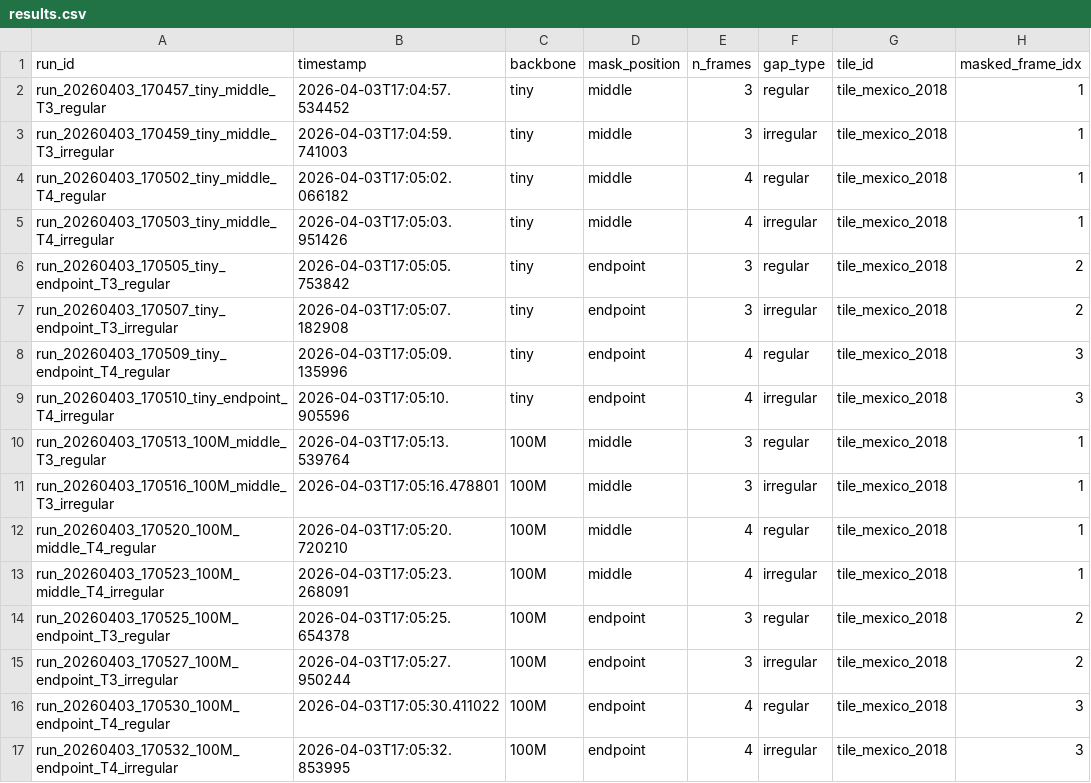
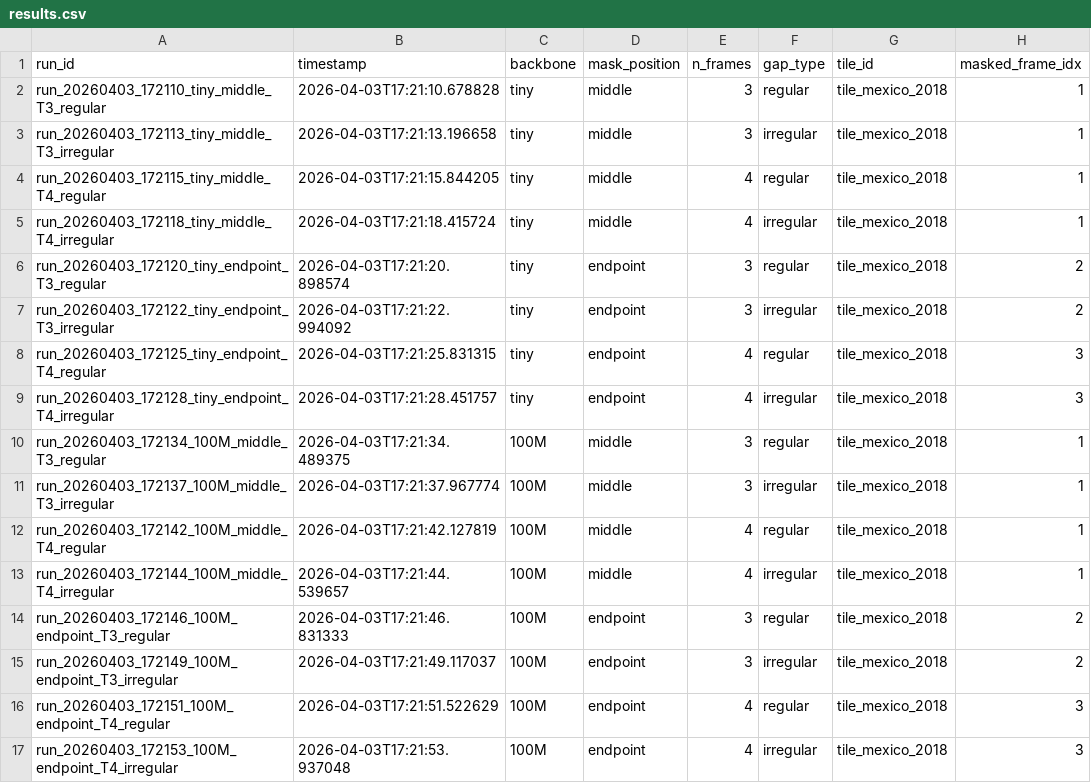
Before and after one commit to SrijaVuppula/Prithvi-Sandbox, a CSV file: outputs/results.csv, drawn as a sheet; only a part is shown; the diff covers the shown part only; the diff names each change by its address in the sheet, - before the commit and + after, or states it on an @@ line.

```diff
--- a/outputs/results.csv
+++ b/outputs/results.csv
-A2 (run_id): run_20260403_170457_tiny_middle_T3_regular
+A2 (run_id): run_20260403_172110_tiny_middle_T3_regular
-B2 (timestamp): 2026-04-03T17:04:57.534452
+B2 (timestamp): 2026-04-03T17:21:10.678828
-A3 (run_id): run_20260403_170459_tiny_middle_T3_irregular
+A3 (run_id): run_20260403_172113_tiny_middle_T3_irregular
-B3 (timestamp): 2026-04-03T17:04:59.741003
+B3 (timestamp): 2026-04-03T17:21:13.196658
-A4 (run_id): run_20260403_170502_tiny_middle_T4_regular
+A4 (run_id): run_20260403_172115_tiny_middle_T4_regular
-B4 (timestamp): 2026-04-03T17:05:02.066182
+B4 (timestamp): 2026-04-03T17:21:15.844205
-A5 (run_id): run_20260403_170503_tiny_middle_T4_irregular
+A5 (run_id): run_20260403_172118_tiny_middle_T4_irregular
-B5 (timestamp): 2026-04-03T17:05:03.951426
+B5 (timestamp): 2026-04-03T17:21:18.415724
-A6 (run_id): run_20260403_170505_tiny_endpoint_T3_regular
+A6 (run_id): run_20260403_172120_tiny_endpoint_T3_regular
-B6 (timestamp): 2026-04-03T17:05:05.753842
+B6 (timestamp): 2026-04-03T17:21:20.898574
-A7 (run_id): run_20260403_170507_tiny_endpoint_T3_irregular
+A7 (run_id): run_20260403_172122_tiny_endpoint_T3_irregular
-B7 (timestamp): 2026-04-03T17:05:07.182908
+B7 (timestamp): 2026-04-03T17:21:22.994092
-A8 (run_id): run_20260403_170509_tiny_endpoint_T4_regular
+A8 (run_id): run_20260403_172125_tiny_endpoint_T4_regular
-B8 (timestamp): 2026-04-03T17:05:09.135996
+B8 (timestamp): 2026-04-03T17:21:25.831315
-A9 (run_id): run_20260403_170510_tiny_endpoint_T4_irregular
+A9 (run_id): run_20260403_172128_tiny_endpoint_T4_irregular
-B9 (timestamp): 2026-04-03T17:05:10.905596
+B9 (timestamp): 2026-04-03T17:21:28.451757
-A10 (run_id): run_20260403_170513_100M_middle_T3_regular
+A10 (run_id): run_20260403_172134_100M_middle_T3_regular
-B10 (timestamp): 2026-04-03T17:05:13.539764
+B10 (timestamp): 2026-04-03T17:21:34.489375
-A11 (run_id): run_20260403_170516_100M_middle_T3_irregular
+A11 (run_id): run_20260403_172137_100M_middle_T3_irregular
-B11 (timestamp): 2026-04-03T17:05:16.478801
+B11 (timestamp): 2026-04-03T17:21:37.967774
-A12 (run_id): run_20260403_170520_100M_middle_T4_regular
+A12 (run_id): run_20260403_172142_100M_middle_T4_regular
-B12 (timestamp): 2026-04-03T17:05:20.720210
+B12 (timestamp): 2026-04-03T17:21:42.127819
-A13 (run_id): run_20260403_170523_100M_middle_T4_irregular
+A13 (run_id): run_20260403_172144_100M_middle_T4_irregular
-B13 (timestamp): 2026-04-03T17:05:23.268091
+B13 (timestamp): 2026-04-03T17:21:44.539657
-A14 (run_id): run_20260403_170525_100M_endpoint_T3_regular
+A14 (run_id): run_20260403_172146_100M_endpoint_T3_regular
-B14 (timestamp): 2026-04-03T17:05:25.654378
+B14 (timestamp): 2026-04-03T17:21:46.831333
-A15 (run_id): run_20260403_170527_100M_endpoint_T3_irregular
+A15 (run_id): run_20260403_172149_100M_endpoint_T3_irregular
-B15 (timestamp): 2026-04-03T17:05:27.950244
+B15 (timestamp): 2026-04-03T17:21:49.117037
-A16 (run_id): run_20260403_170530_100M_endpoint_T4_regular
+A16 (run_id): run_20260403_172151_100M_endpoint_T4_regular
-B16 (timestamp): 2026-04-03T17:05:30.411022
+B16 (timestamp): 2026-04-03T17:21:51.522629
-A17 (run_id): run_20260403_170532_100M_endpoint_T4_irregular
+A17 (run_id): run_20260403_172153_100M_endpoint_T4_irregular
-B17 (timestamp): 2026-04-03T17:05:32.853995
+B17 (timestamp): 2026-04-03T17:21:53.937048
```
Also changed, not shown: 8 added rows and 16 edited cells elsewhere in this file, 45 other files.
